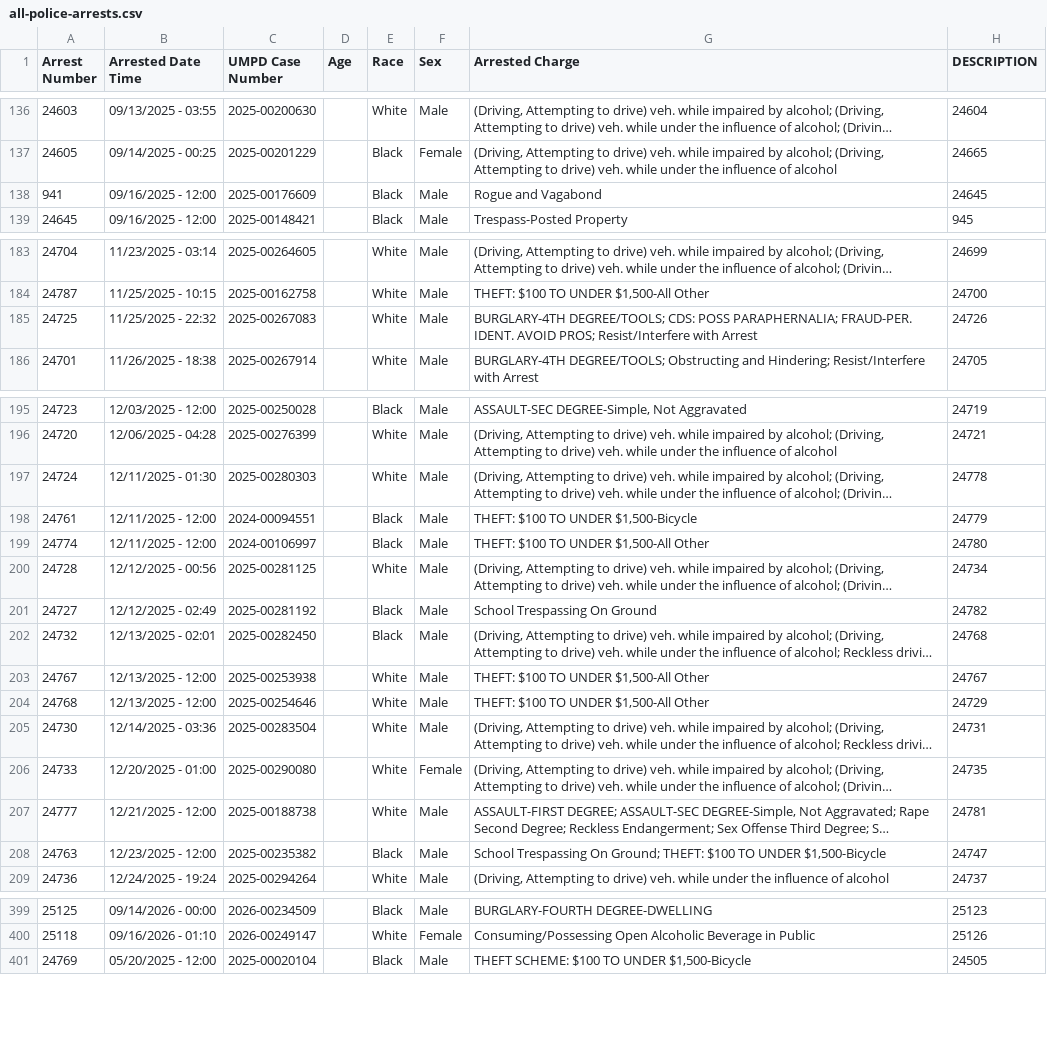
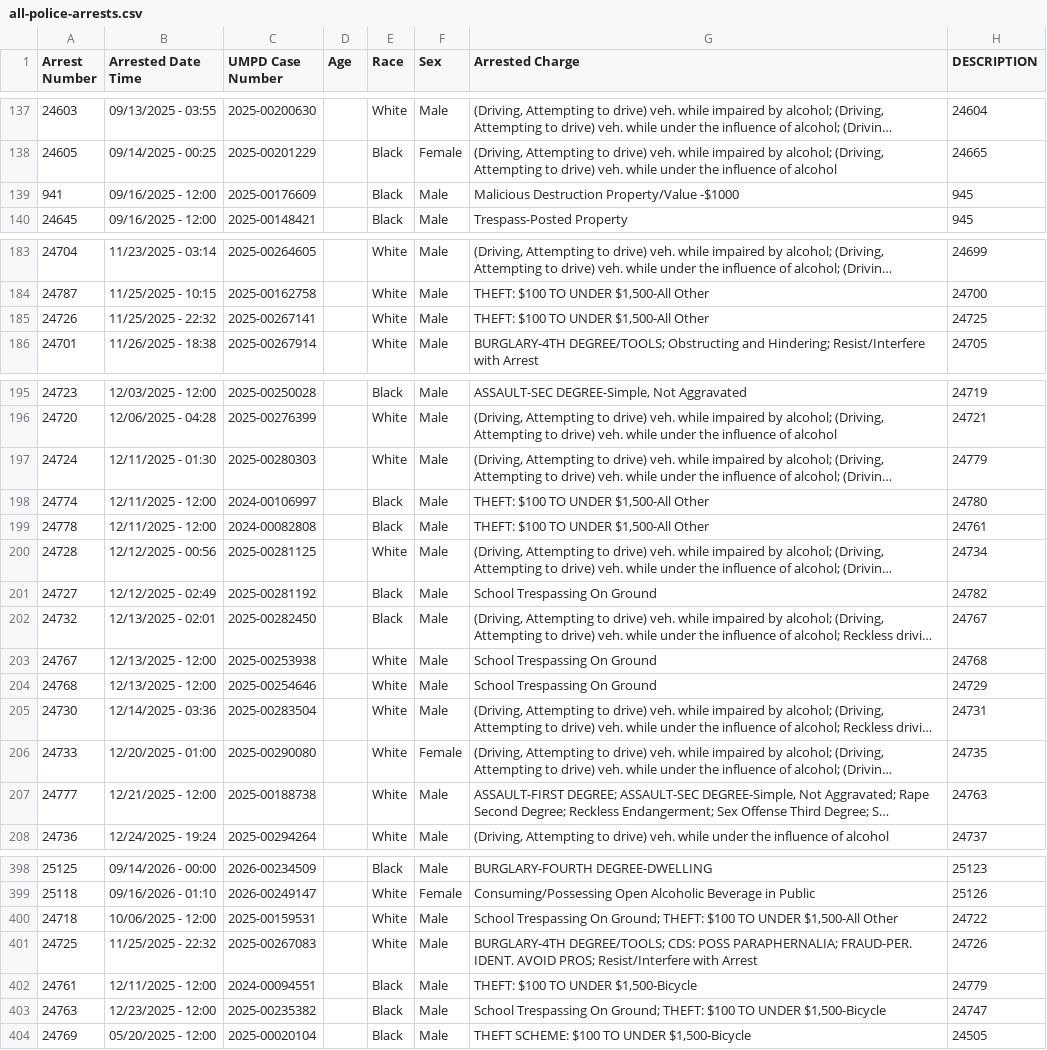
Before and after one commit to dwillis/umpd-logs, a CSV file: data/all-police-arrests.csv, drawn as a sheet; only a part is shown, gaps mark what is left out; long unchanged cells end in …; addresses are those after the commit; the diff covers the shown part only; the diff names each change by its address in the sheet, - before the commit and + after, or states it on an @@ line.

```diff
--- a/data/all-police-arrests.csv
+++ b/data/all-police-arrests.csv
-G139 (Arrested Charge): Rogue and Vagabond
+G139 (Arrested Charge): Malicious Destruction Property/Value -$1000
-H139 (DESCRIPTION): 24645
+H139 (DESCRIPTION): 945
@@ row 419 moved to row 185: 24726 @@
-H197 (DESCRIPTION): 24778
+H197 (DESCRIPTION): 24779
@@ row 420 moved to row 199: 24778 @@
-H202 (DESCRIPTION): 24768
+H202 (DESCRIPTION): 24767
-G203:G204 (Arrested Charge): THEFT: $100 TO UNDER $1,500-All Other
+G203:G204 (Arrested Charge): School Trespassing On Ground
-H203 (DESCRIPTION): 24767
+H203 (DESCRIPTION): 24768
-H207 (DESCRIPTION): 24781
+H207 (DESCRIPTION): 24763
@@ row 158 moved to row 400: 24718 @@
@@ row 185 moved to row 401: 24725 @@
@@ row 198 moved to row 402: 24761 @@
@@ row 208 moved to row 403: 24763 @@
```
Also changed, not shown: 5 added rows, 5 removed rows, 1 moved row and 8 edited cells elsewhere in this file, 3 other files.
